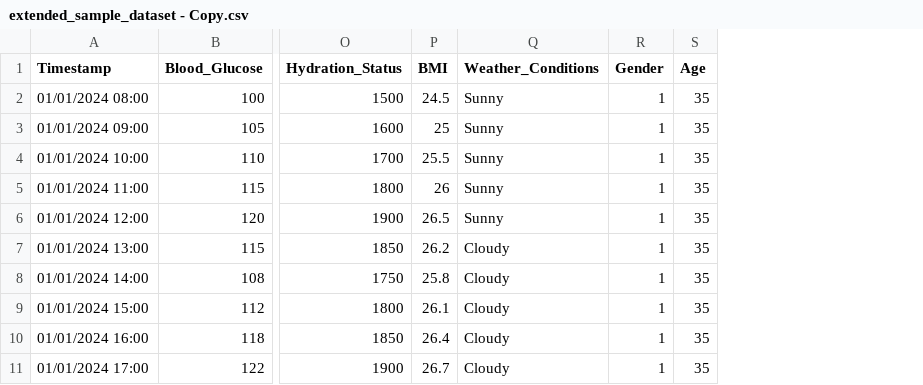
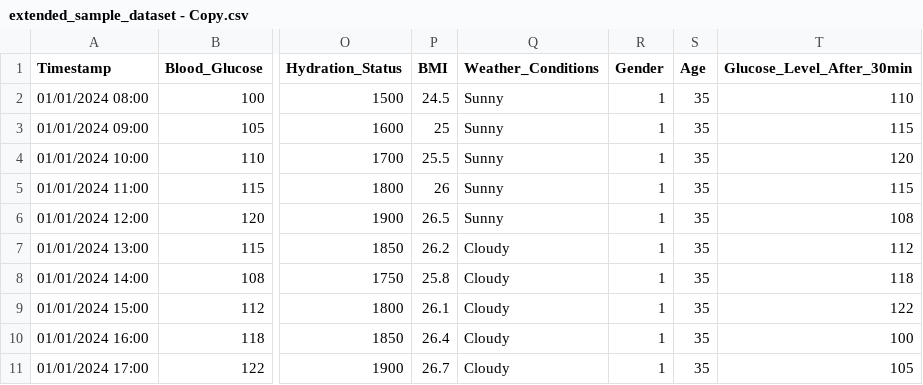
Before and after one commit to kasunvirajith41/Glucose-Predictor, a CSV file: extended_sample_dataset - Copy.csv, drawn as a sheet; only a part is shown, gaps mark what is left out; the diff names each change by its address in the sheet, - before the commit and + after, or states it on an @@ line.

Commit message:
Add files via upload

```diff
--- a/extended_sample_dataset - Copy.csv
+++ b/extended_sample_dataset - Copy.csv
+column T (Glucose_Level_After_30min), rows 2-11: 110 | 115 | 120 | 115 | 108 | 112 | 118 | 122 | 100 | 105
```
